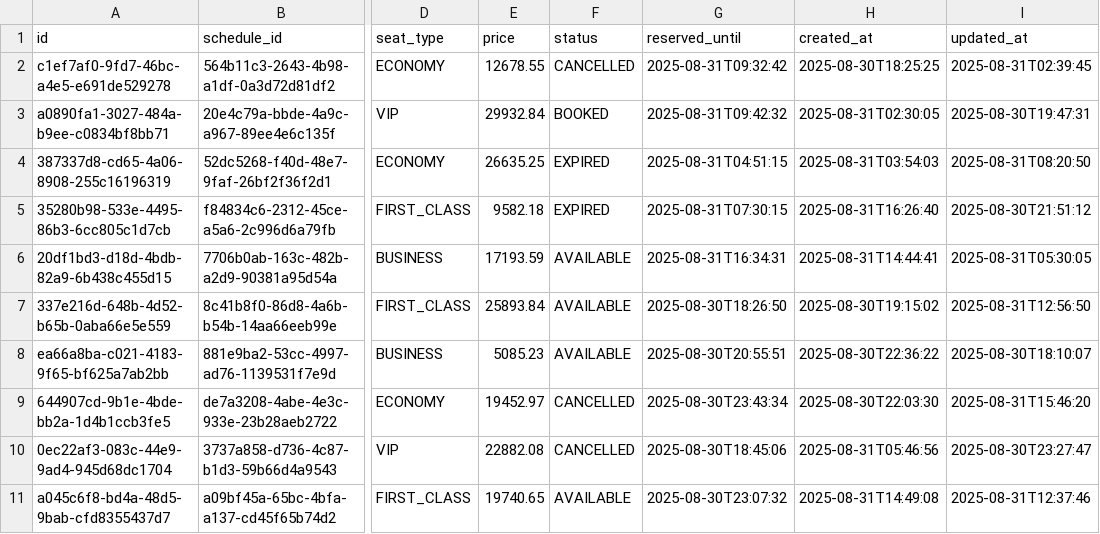
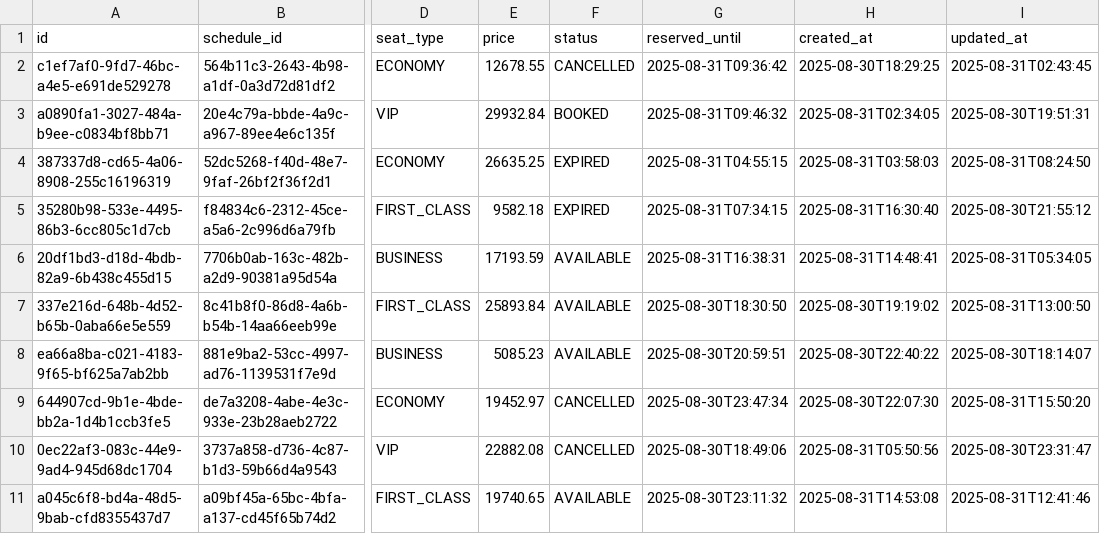
Before and after one commit to phungle2508/ridehub, a CSV file: backend/ms_booking/src/main/resources/config/liquibase/fake-data/ticket.csv, drawn as a sheet; only a part is shown, gaps mark what is left out; the diff names each change by its address in the sheet, - before the commit and + after, or states it on an @@ line.

```diff
--- a/backend/ms_booking/src/main/resources/config/liquibase/fake-data/ticket.csv
+++ b/backend/ms_booking/src/main/resources/config/liquibase/fake-data/ticket.csv
-G2 (reserved_until): 2025-08-31T09:32:42
+G2 (reserved_until): 2025-08-31T09:36:42
-H2 (created_at): 2025-08-30T18:25:25
+H2 (created_at): 2025-08-30T18:29:25
-I2 (updated_at): 2025-08-31T02:39:45
+I2 (updated_at): 2025-08-31T02:43:45
-G3 (reserved_until): 2025-08-31T09:42:32
+G3 (reserved_until): 2025-08-31T09:46:32
-H3 (created_at): 2025-08-31T02:30:05
+H3 (created_at): 2025-08-31T02:34:05
-I3 (updated_at): 2025-08-30T19:47:31
+I3 (updated_at): 2025-08-30T19:51:31
-G4 (reserved_until): 2025-08-31T04:51:15
+G4 (reserved_until): 2025-08-31T04:55:15
-H4 (created_at): 2025-08-31T03:54:03
+H4 (created_at): 2025-08-31T03:58:03
-I4 (updated_at): 2025-08-31T08:20:50
+I4 (updated_at): 2025-08-31T08:24:50
-G5 (reserved_until): 2025-08-31T07:30:15
+G5 (reserved_until): 2025-08-31T07:34:15
-H5 (created_at): 2025-08-31T16:26:40
+H5 (created_at): 2025-08-31T16:30:40
-I5 (updated_at): 2025-08-30T21:51:12
+I5 (updated_at): 2025-08-30T21:55:12
-G6 (reserved_until): 2025-08-31T16:34:31
+G6 (reserved_until): 2025-08-31T16:38:31
-H6 (created_at): 2025-08-31T14:44:41
+H6 (created_at): 2025-08-31T14:48:41
-I6 (updated_at): 2025-08-31T05:30:05
+I6 (updated_at): 2025-08-31T05:34:05
-G7 (reserved_until): 2025-08-30T18:26:50
+G7 (reserved_until): 2025-08-30T18:30:50
-H7 (created_at): 2025-08-30T19:15:02
+H7 (created_at): 2025-08-30T19:19:02
-I7 (updated_at): 2025-08-31T12:56:50
+I7 (updated_at): 2025-08-31T13:00:50
-G8 (reserved_until): 2025-08-30T20:55:51
+G8 (reserved_until): 2025-08-30T20:59:51
-H8 (created_at): 2025-08-30T22:36:22
+H8 (created_at): 2025-08-30T22:40:22
-I8 (updated_at): 2025-08-30T18:10:07
+I8 (updated_at): 2025-08-30T18:14:07
-G9 (reserved_until): 2025-08-30T23:43:34
+G9 (reserved_until): 2025-08-30T23:47:34
-H9 (created_at): 2025-08-30T22:03:30
+H9 (created_at): 2025-08-30T22:07:30
-I9 (updated_at): 2025-08-31T15:46:20
+I9 (updated_at): 2025-08-31T15:50:20
-G10 (reserved_until): 2025-08-30T18:45:06
+G10 (reserved_until): 2025-08-30T18:49:06
-H10 (created_at): 2025-08-31T05:46:56
+H10 (created_at): 2025-08-31T05:50:56
-I10 (updated_at): 2025-08-30T23:27:47
+I10 (updated_at): 2025-08-30T23:31:47
-G11 (reserved_until): 2025-08-30T23:07:32
+G11 (reserved_until): 2025-08-30T23:11:32
-H11 (created_at): 2025-08-31T14:49:08
+H11 (created_at): 2025-08-31T14:53:08
-I11 (updated_at): 2025-08-31T12:37:46
+I11 (updated_at): 2025-08-31T12:41:46
```
Also changed, not shown: backend/ms_booking/src/main/resources/config/liquibase/fake-data/booking.csv, backend/ms_notification/src/main/resources/config/liquibase/fake-data/notification.csv, 38 other files.
